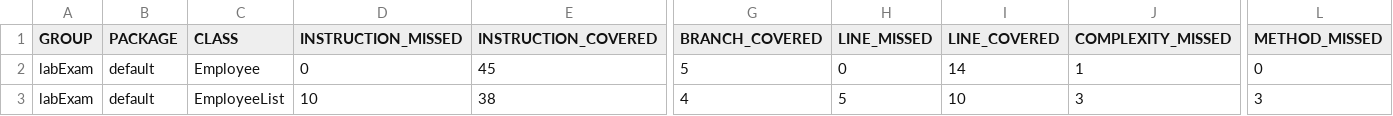
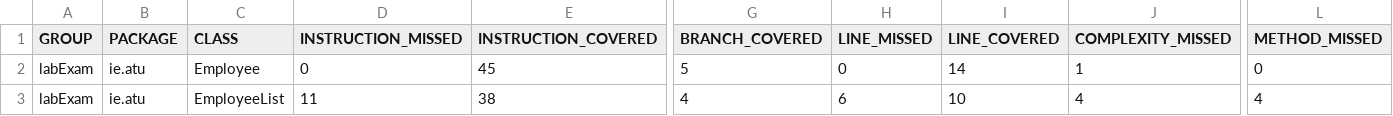
Before and after one commit to Malek-G7/CICD_LabExam, a CSV file: target/site/jacoco/jacoco.csv, drawn as a sheet; only a part is shown, gaps mark what is left out; the diff names each change by its address in the sheet, - before the commit and + after, or states it on an @@ line.

```diff
--- a/target/site/jacoco/jacoco.csv
+++ b/target/site/jacoco/jacoco.csv
-B2:B3 (PACKAGE): default
+B2:B3 (PACKAGE): ie.atu
-D3 (INSTRUCTION_MISSED): 10
+D3 (INSTRUCTION_MISSED): 11
-H3 (LINE_MISSED): 5
+H3 (LINE_MISSED): 6
-J3 (COMPLEXITY_MISSED): 3
+J3 (COMPLEXITY_MISSED): 4
-L3 (METHOD_MISSED): 3
+L3 (METHOD_MISSED): 4
```
Also changed, not shown: 38 other files.
